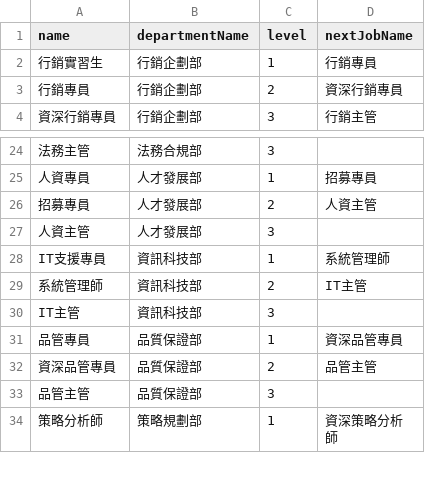
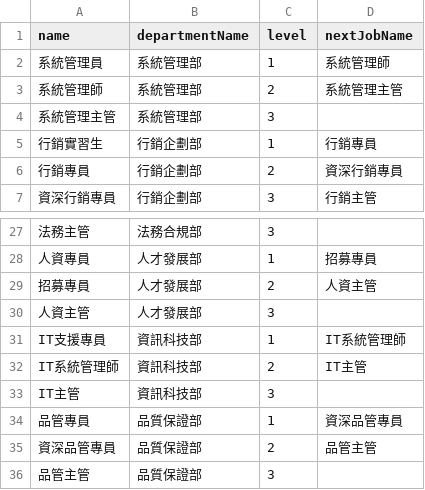
Before and after one commit to melaniemiu/Saiens-Credit-System, a CSV file: backend/sample-data/jobs-sample.csv, drawn as a sheet; only a part is shown, gaps mark what is left out; the shorter side is filled out with more unchanged rows.

```diff
--- a/backend/sample-data/jobs-sample.csv
+++ b/backend/sample-data/jobs-sample.csv
@@ -1,2 +1,5 @@
 name,departmentName,level,nextJobName
+系統管理員,系統管理部,1,系統管理師
+系統管理師,系統管理部,2,系統管理主管
+系統管理主管,系統管理部,3,
 行銷實習生,行銷企劃部,1,行銷專員
@@ -27,4 +30,4 @@ name,departmentName,level,nextJobName
 人資主管,人才發展部,3,
-IT支援專員,資訊科技部,1,系統管理師
-系統管理師,資訊科技部,2,IT主管
+IT支援專員,資訊科技部,1,IT系統管理師
+IT系統管理師,資訊科技部,2,IT主管
 IT主管,資訊科技部,3,
```
Also changed, not shown: backend/sample-data/admin-users-sample.csv, backend/sample-data/departments-sample.csv, 8 other files.
